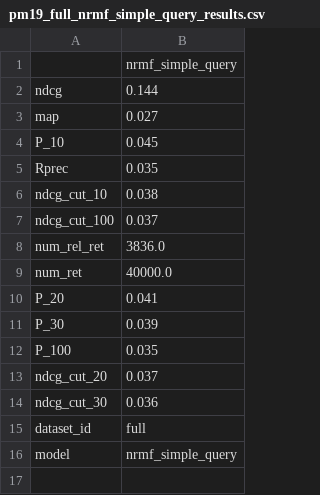
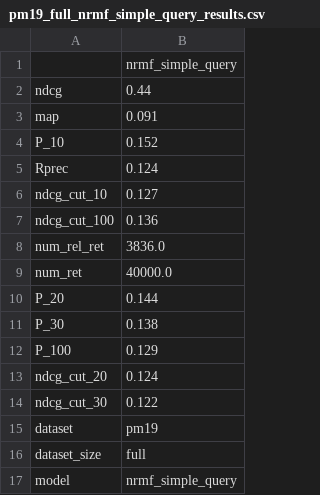
Before and after one commit to albertoueda/nrm-f, a CSV file: data/results/pm19_full_nrmf_simple_query_results.csv, drawn as a sheet.

```diff
--- a/data/results/pm19_full_nrmf_simple_query_results.csv
+++ b/data/results/pm19_full_nrmf_simple_query_results.csv
@@ -1,16 +1,17 @@
 	nrmf_simple_query
-ndcg	0.144
-map	0.027
-P_10	0.045
-Rprec	0.035
-ndcg_cut_10	0.038
-ndcg_cut_100	0.037
+ndcg	0.44
+map	0.091
+P_10	0.152
+Rprec	0.124
+ndcg_cut_10	0.127
+ndcg_cut_100	0.136
 num_rel_ret	3836.0
 num_ret	40000.0
-P_20	0.041
-P_30	0.039
-P_100	0.035
-ndcg_cut_20	0.037
-ndcg_cut_30	0.036
-dataset_id	full
+P_20	0.144
+P_30	0.138
+P_100	0.129
+ndcg_cut_20	0.124
+ndcg_cut_30	0.122
+dataset	pm19
+dataset_size	full
 model	nrmf_simple_query
```
Also changed, not shown: data/results/pm19_sample_nrmf_simple_query_results.csv, 4 other files.
